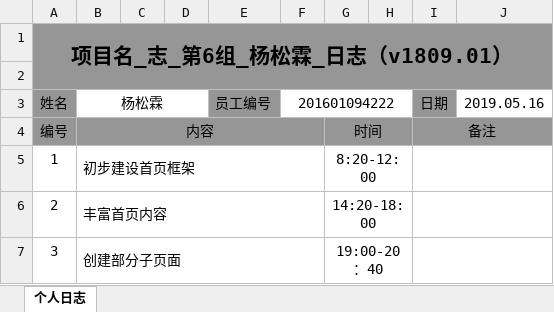
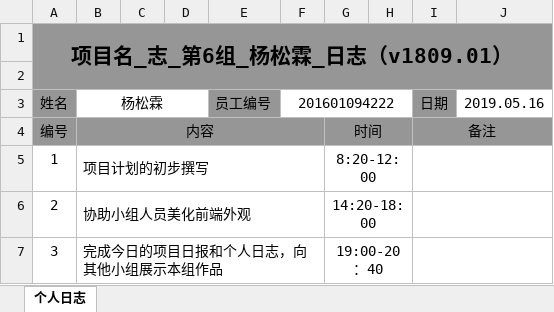
Before and after one commit to xinguan2ban/xinguan2ban, an Excel workbook: 杨松霖实训日志.xlsx, sheet 个人日志, drawn as a sheet; values as stored, in another font and other column widths than the file's, no borders; charts and pictures not drawn; the diff names each change by its address in the sheet, - before the commit and + after, or states it on an @@ line.

Commit message:
Add files via upload
5月18日的日报

```diff
--- a/杨松霖实训日志.xlsx (sheet 个人日志)
+++ b/杨松霖实训日志.xlsx (sheet 个人日志)
-B5: 初步建设首页框架
+B5: 项目计划的初步撰写
-B6: 丰富首页内容
+B6: 协助小组人员美化前端外观
-B7: 创建部分子页面
+B7: 完成今日的项目日报和个人日志，向其他小组展示本组作品
```
